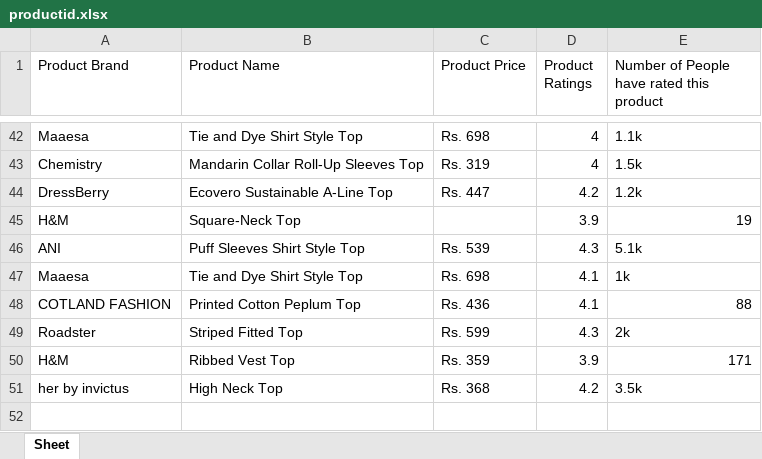
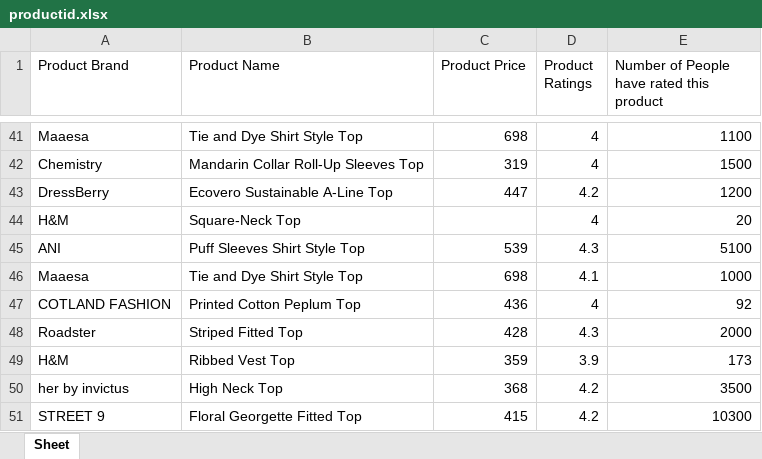
Before and after one commit to MohammedVaraliya-2/WebScraping_Automation, an Excel workbook: productid.xlsx, sheet Sheet, drawn as a sheet; only a part is shown, gaps mark what is left out; values as stored, in another font and other column widths than the file's, no cell formats; addresses are those after the commit; the diff covers the shown part only; the diff names each change by its address in the sheet, - before the commit and + after, or states it on an @@ line.

```diff
--- a/productid.xlsx (sheet Sheet)
+++ b/productid.xlsx (sheet Sheet)
-C41 (Product Price): Rs. 698
+C41 (Product Price): 698
-E41: 1.1k
+E41: 1100
-C42 (Product Price): Rs. 319
+C42 (Product Price): 319
-E42: 1.5k
+E42: 1500
-C43 (Product Price): Rs. 447
+C43 (Product Price): 447
-E43: 1.2k
+E43: 1200
-D44 (Product Ratings): 3.9
+D44 (Product Ratings): 4
-E44: 19
+E44: 20
-C45 (Product Price): Rs. 539
+C45 (Product Price): 539
-E45: 5.1k
+E45: 5100
-C46 (Product Price): Rs. 698
+C46 (Product Price): 698
-E46: 1k
+E46: 1000
-C47 (Product Price): Rs. 436
+C47 (Product Price): 436
-D47 (Product Ratings): 4.1
+D47 (Product Ratings): 4
-E47: 88
+E47: 92
-C48 (Product Price): Rs. 599
+C48 (Product Price): 428
-E48: 2k
+E48: 2000
-C49 (Product Price): Rs. 359
+C49 (Product Price): 359
-E49: 171
+E49: 173
-C50 (Product Price): Rs. 368
+C50 (Product Price): 368
-E50: 3.5k
+E50: 3500
+row 51: STREET 9 | Floral Georgette Fitted Top | 415 | 4.2 | 10300
```
Also changed, not shown: 1 removed row and 63 edited cells elsewhere in this sheet, cell formats, 1 other file.
